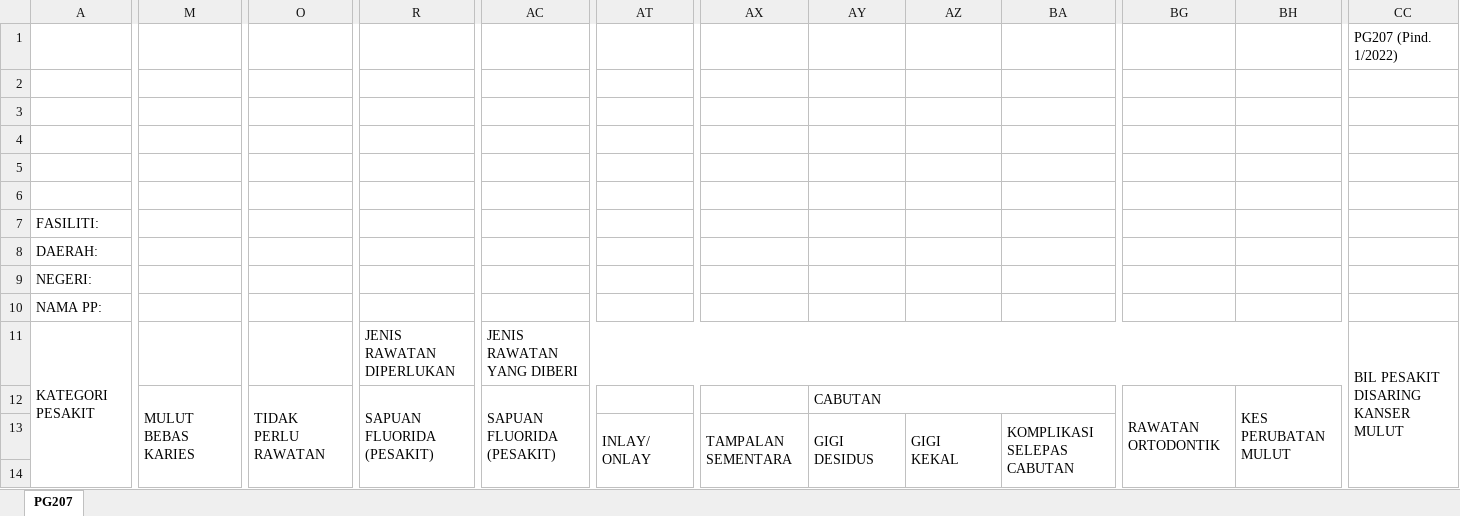
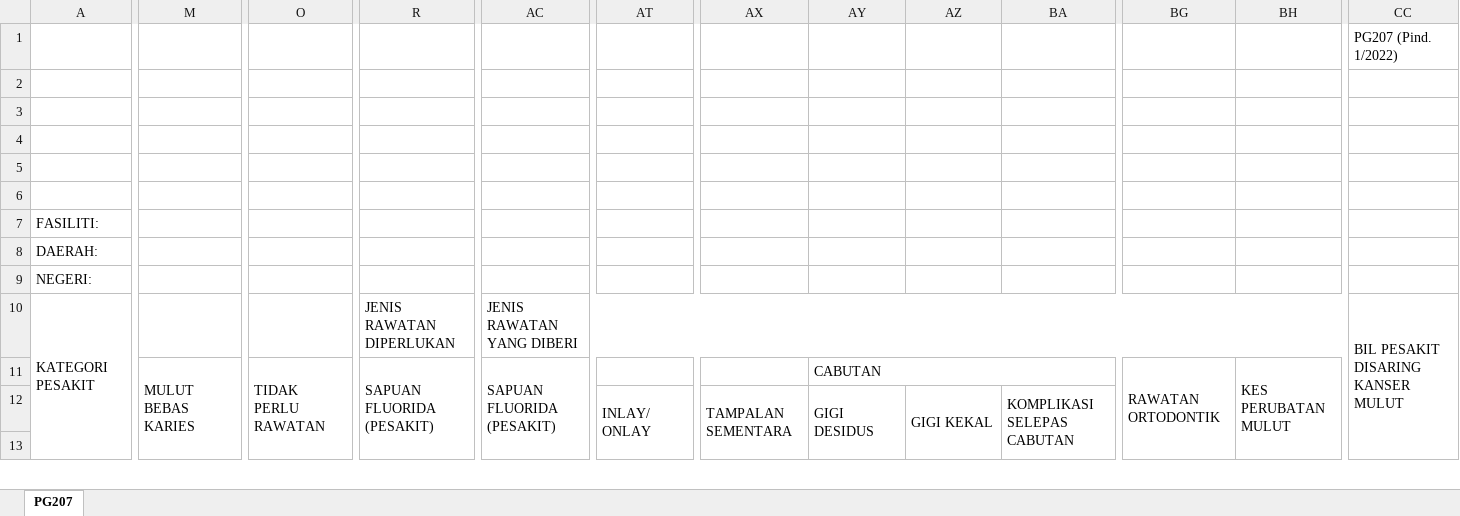
Before and after one commit to c4lyp5o/gp2, an Excel workbook: public/exports/PG207.xlsx, sheet PG207, drawn as a sheet; only a part is shown, gaps mark what is left out; values as stored, in another font and other column widths than the file's, no cell formats; charts and pictures not drawn; removed rows and columns are numbered as before the commit, all else as after; rows hold the shown columns only; ↵ is a line break in a cell; the diff covers the shown part only; the diff names each change by its address in the sheet, - before the commit and + after, or states it on an @@ line.

```diff
--- a/public/exports/PG207.xlsx (sheet PG207)
+++ b/public/exports/PG207.xlsx (sheet PG207)
-row 6: (empty)
+row 6: (empty)
-row 10: NAMA PP:
-CC10: BIL PESAKIT DISARING ↵ KANSER MULUT
+CC10: BIL PESAKIT DISARING KANSER MULUT
-M11: MULUT BEBAS ↵ KARIES
+M11: MULUT BEBAS KARIES
-O11: TIDAK PERLU ↵ RAWATAN
+O11: TIDAK PERLU RAWATAN
-R11: SAPUAN FLUORIDA ↵ (PESAKIT)
+R11: SAPUAN FLUORIDA (PESAKIT)
-AC11: SAPUAN FLUORIDA ↵ (PESAKIT)
+AC11: SAPUAN FLUORIDA (PESAKIT)
-BG11: RAWATAN ↵ ORTODONTIK
+BG11: RAWATAN ORTODONTIK
-BH11: KES PERUBATAN ↵ MULUT
+BH11: KES PERUBATAN MULUT
-AT12: INLAY/ ↵ ONLAY
+AT12: INLAY/ ONLAY
-AX12: TAMPALAN ↵ SEMENTARA
+AX12: TAMPALAN SEMENTARA
-AY12: GIGI ↵ DESIDUS
+AY12: GIGI DESIDUS
-AZ12: GIGI ↵ KEKAL
+AZ12: GIGI KEKAL
-BA12: KOMPLIKASI SELEPAS ↵ CABUTAN
+BA12: KOMPLIKASI SELEPAS CABUTAN
```
Also changed, not shown: 9 added rows, 15 removed rows, 13 edited cells and merged cells elsewhere in this sheet, cell formats, formulas that keep their value, charts or pictures, public/exports/PG101A.xlsx, public/exports/PG206.xlsx, 5 other files.
